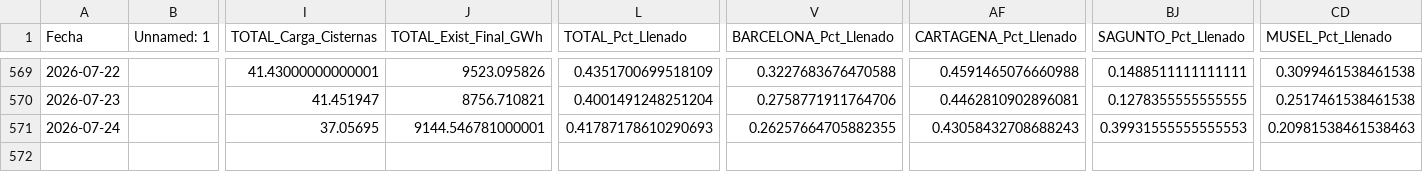
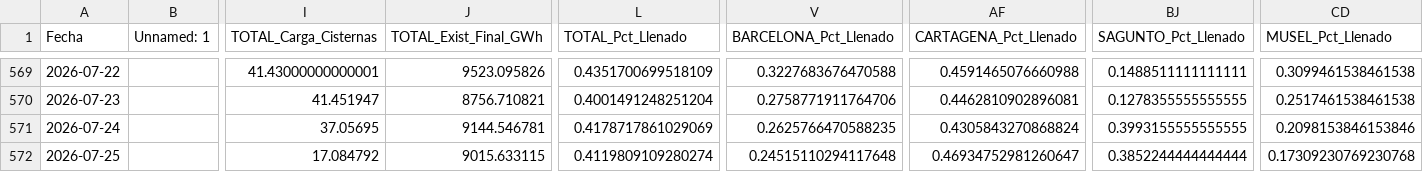
Before and after one commit to javiglejun/Enagas_GNL, a CSV file: historico_gnl.csv, drawn as a sheet; only a part is shown, gaps mark what is left out; rows hold the shown columns only; the diff names each change by its address in the sheet, - before the commit and + after, or states it on an @@ line.

```diff
--- a/historico_gnl.csv
+++ b/historico_gnl.csv
-J571 (TOTAL_Exist_Final_GWh): 9144.546781000001
+J571 (TOTAL_Exist_Final_GWh): 9144.546781
-L571 (TOTAL_Pct_Llenado): 0.41787178610290693
+L571 (TOTAL_Pct_Llenado): 0.4178717861029069
-V571 (BARCELONA_Pct_Llenado): 0.26257664705882355
+V571 (BARCELONA_Pct_Llenado): 0.2625766470588235
-AF571 (CARTAGENA_Pct_Llenado): 0.43058432708688243
+AF571 (CARTAGENA_Pct_Llenado): 0.4305843270868824
-BJ571 (SAGUNTO_Pct_Llenado): 0.39931555555555553
+BJ571 (SAGUNTO_Pct_Llenado): 0.3993155555555555
-CD571 (MUSEL_Pct_Llenado): 0.20981538461538463
+CD571 (MUSEL_Pct_Llenado): 0.2098153846153846
+row 572: 2026-07-25 |  | 17.084792 | 9015.633115 | 0.4119809109280274 | 0.24515110294117648 | 0.46934752981260647 | 0.3852244444444444 | 0.17309230769230768
```
